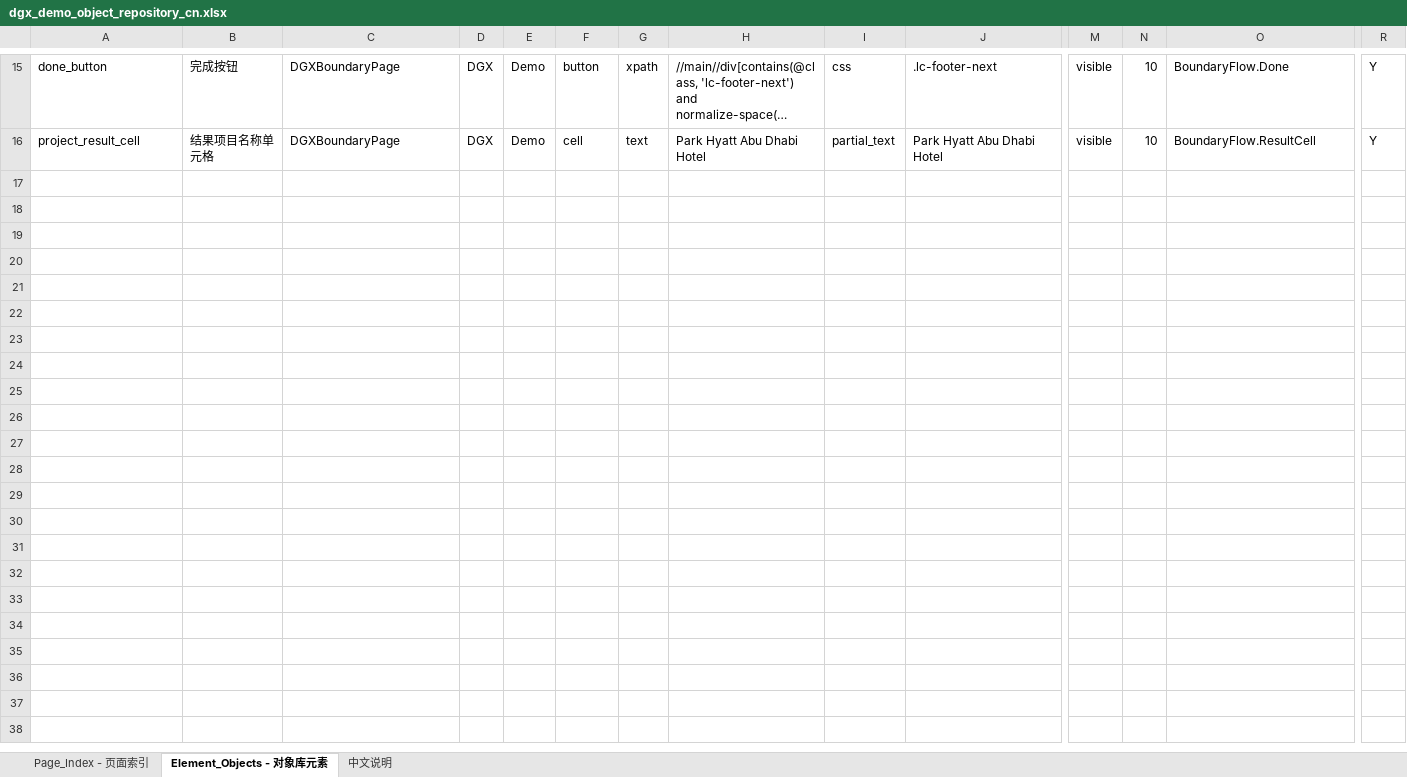
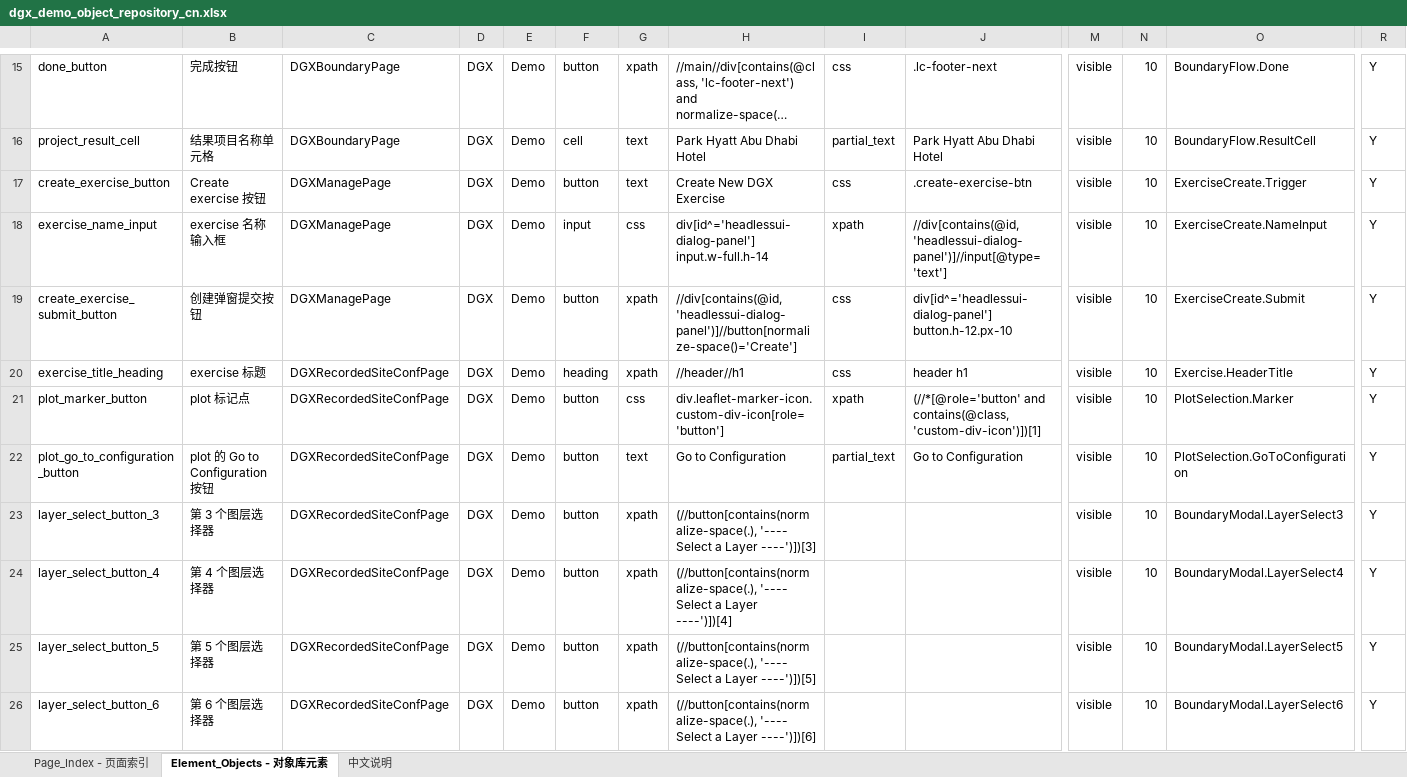
Before and after one commit to meishiene/DGXTest, an Excel workbook: object_repo/dgx_demo_object_repository_cn.xlsx, sheet Element_Objects - 对象库元素, drawn as a sheet; only a part is shown, gaps mark what is left out; long unchanged cells end in …; values as stored, in another font and other column widths than the file's, no borders; rows hold the shown columns only; the diff covers the shown part only; the diff names each change by its address in the sheet, - before the commit and + after, or states it on an @@ line.

```diff
--- a/object_repo/dgx_demo_object_repository_cn.xlsx (sheet Element_Objects - 对象库元素)
+++ b/object_repo/dgx_demo_object_repository_cn.xlsx (sheet Element_Objects - 对象库元素)
+row 17: create_exercise_button | Create exercise 按钮 | DGXManagePage | DGX | Demo | button | text | Create New DGX Exercise | css | .create-exercise-btn | visible | 10 | ExerciseCreate.Trigger | Y
+row 18: exercise_name_input | exercise 名称输入框 | DGXManagePage | DGX | Demo | input | css | div[id^='headlessui-dialog-panel'] input.w-full.h-14 | xpath | //div[contains(@id,'headlessui-dialog-panel')]//input[@type='text'] | visible | 10 | ExerciseCreate.NameInput | Y
+row 19: create_exercise_submit_button | 创建弹窗提交按钮 | DGXManagePage | DGX | Demo | button | xpath | //div[contains(@id,'headlessui-dialog-panel')]//button[normalize-space()='Create'] | css | div[id^='headlessui-dialog-panel'] button.h-12.px-10 | visible | 10 | ExerciseCreate.Submit | Y
+row 20: exercise_title_heading | exercise 标题 | DGXRecordedSiteConfPage | DGX | Demo | heading | xpath | //header//h1 | css | header h1 | visible | 10 | Exercise.HeaderTitle | Y
+row 21: plot_marker_button | plot 标记点 | DGXRecordedSiteConfPage | DGX | Demo | button | css | div.leaflet-marker-icon.custom-div-icon[role='button'] | xpath | (//*[@role='button' and contains(@class,'custom-div-icon')])[1] | visible | 10 | PlotSelection.Marker | Y
+row 22: plot_go_to_configuration_button | plot 的 Go to Configuration 按钮 | DGXRecordedSiteConfPage | DGX | Demo | button | text | Go to Configuration | partial_text | Go to Configuration | visible | 10 | PlotSelection.GoToConfiguration | Y
+row 23: layer_select_button_3 | 第 3 个图层选择器 | DGXRecordedSiteConfPage | DGX | Demo | button | xpath | (//button[contains(normalize-space(.), '---- Select a Layer ----')])[3] |  |  | visible | 10 | BoundaryModal.LayerSelect3 | Y
+row 24: layer_select_button_4 | 第 4 个图层选择器 | DGXRecordedSiteConfPage | DGX | Demo | button | xpath | (//button[contains(normalize-space(.), '---- Select a Layer ----')])[4] |  |  | visible | 10 | BoundaryModal.LayerSelect4 | Y
+row 25: layer_select_button_5 | 第 5 个图层选择器 | DGXRecordedSiteConfPage | DGX | Demo | button | xpath | (//button[contains(normalize-space(.), '---- Select a Layer ----')])[5] |  |  | visible | 10 | BoundaryModal.LayerSelect5 | Y
+row 26: layer_select_button_6 | 第 6 个图层选择器 | DGXRecordedSiteConfPage | DGX | Demo | button | xpath | (//button[contains(normalize-space(.), '---- Select a Layer ----')])[6] |  |  | visible | 10 | BoundaryModal.LayerSelect6 | Y
```
Also changed, not shown: 30 added rows elsewhere in this sheet, sheet Page_Index - 页面索引, excels/dgx_demo_complete_example_cn.xlsx, 14 other files.
